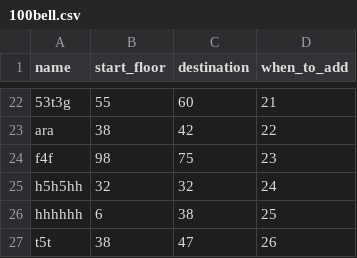
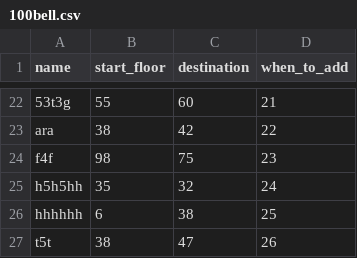
Before and after one commit to cromulent0101/Elevator-Sim, a CSV file: sims/100bell.csv, drawn as a sheet; only a part is shown, gaps mark what is left out.

Commit message:
Fix Rider having same start and end floor

```diff
--- a/sims/100bell.csv
+++ b/sims/100bell.csv
@@ -24,3 +24,3 @@ ara,38,42,22
 f4f,98,75,23
-h5h5hh,32,32,24
+h5h5hh,35,32,24
 hhhhhh,6,38,25
```
